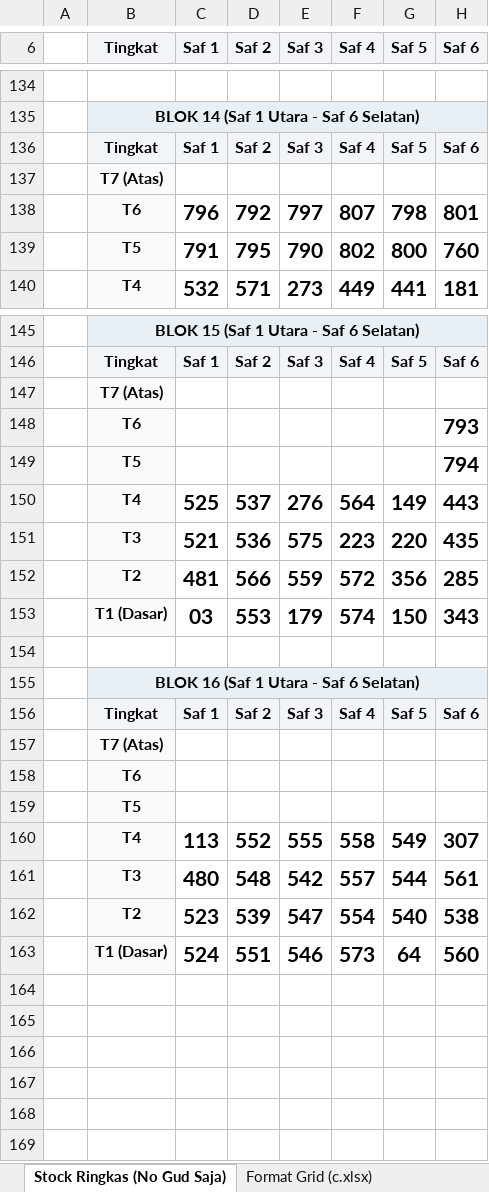
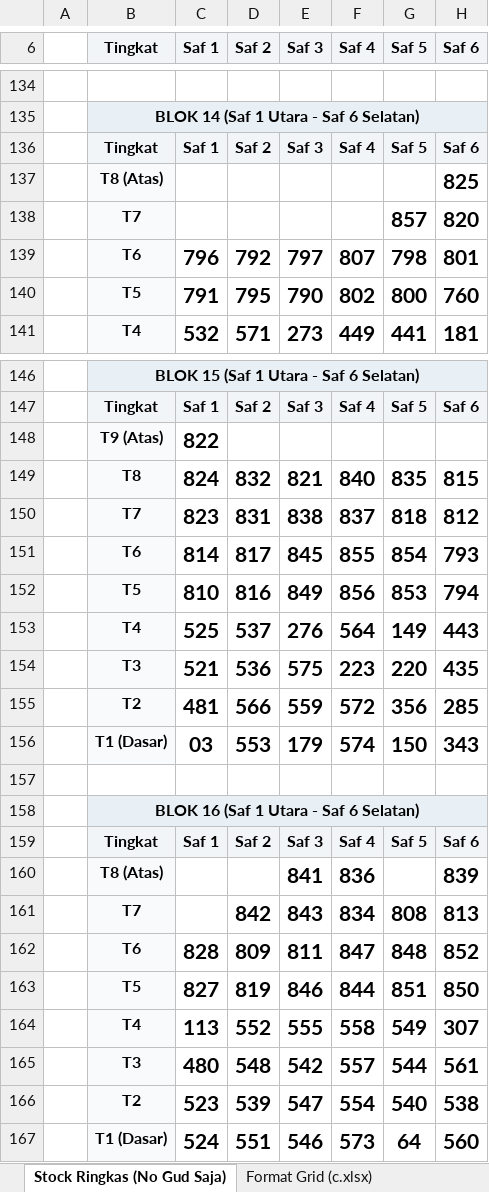
Before and after one commit to grndnstnmlk/stock-gudang-susunan, an Excel workbook: Stock_Susunan_Bal_30_Agustus_2026.xlsx, sheet Stock Ringkas (No Gud Saja), drawn as a sheet; only a part is shown, gaps mark what is left out; values as stored, in another font and other column widths than the file's, no borders; removed rows and columns are numbered as before the commit, all else as after; the diff names each change by its address in the sheet, - before the commit and + after, or states it on an @@ line.

```diff
--- a/Stock_Susunan_Bal_30_Agustus_2026.xlsx (sheet Stock Ringkas (No Gud Saja))
+++ b/Stock_Susunan_Bal_30_Agustus_2026.xlsx (sheet Stock Ringkas (No Gud Saja))
-row 137:  | T7 (Atas)
+row 137:  | T8 (Atas) |  |  |  |  |  | 825
+row 138:  | T7 |  |  |  |  | 857 | 820
-row 147:  | T7 (Atas)
-row 148:  | T6 |  |  |  |  |  | 793
-row 149:  | T5 |  |  |  |  |  | 794
+row 148:  | T9 (Atas) | 822
+row 149:  | T8 | 824 | 832 | 821 | 840 | 835 | 815
+row 150:  | T7 | 823 | 831 | 838 | 837 | 818 | 812
+row 151:  | T6 | 814 | 817 | 845 | 855 | 854 | 793
+row 152:  | T5 | 810 | 816 | 849 | 856 | 853 | 794
-row 157:  | T7 (Atas)
-row 158:  | T6
-row 159:  | T5
+row 160:  | T8 (Atas) |  |  | 841 | 836 |  | 839
+row 161:  | T7 |  | 842 | 843 | 834 | 808 | 813
+row 162:  | T6 | 828 | 809 | 811 | 847 | 848 | 852
+row 163:  | T5 | 827 | 819 | 846 | 844 | 851 | 850
```
Also changed, not shown: sheet Rekapitulasi & Cari Bal, sheet Stock Lengkap (NoGud+Barkot+Kg), sheet Format Grid (c.xlsx), Dokumen_Rekap_NoGud_Barkot_Kg.xlsx, c.xlsx, 3 other files.
